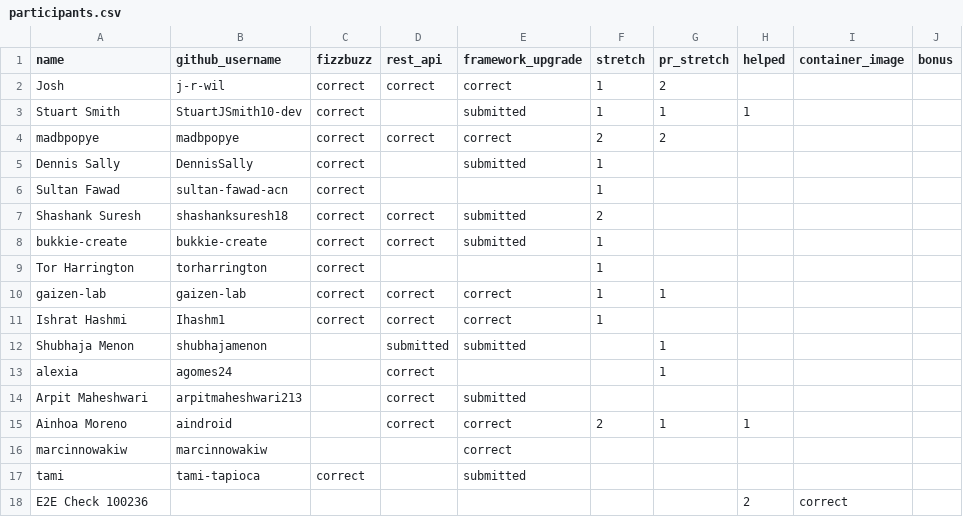
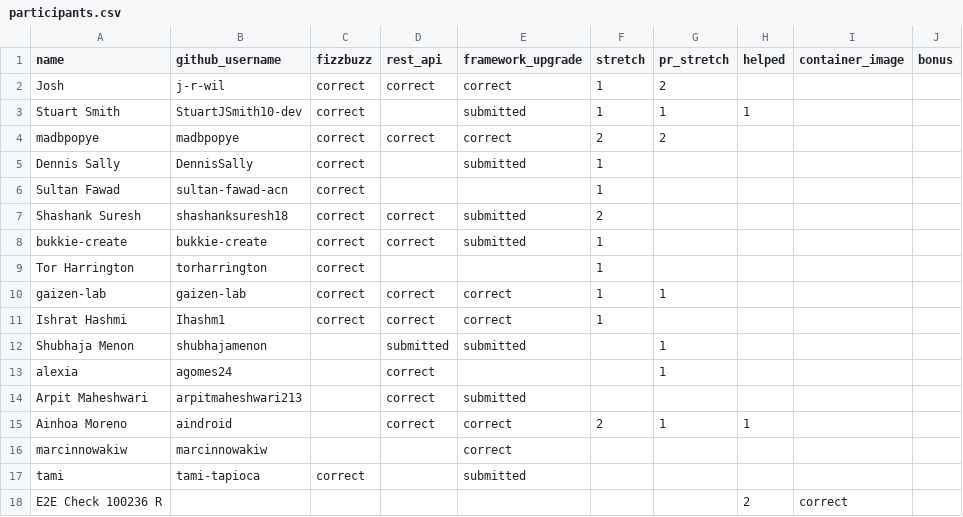
Before and after one commit to 01Gibbs/leaderboard-sandbox, a CSV file: participants.csv, drawn as a sheet.

```diff
--- a/participants.csv
+++ b/participants.csv
@@ -17,2 +17,2 @@ marcinnowakiw,marcinnowakiw,,,correct,,,,,
 tami,tami-tapioca,correct,,submitted,,,,,
-E2E Check 100236,,,,,,,2,correct,
+E2E Check 100236 R,,,,,,,2,correct,
```
Also changed, not shown: 1 other file.
